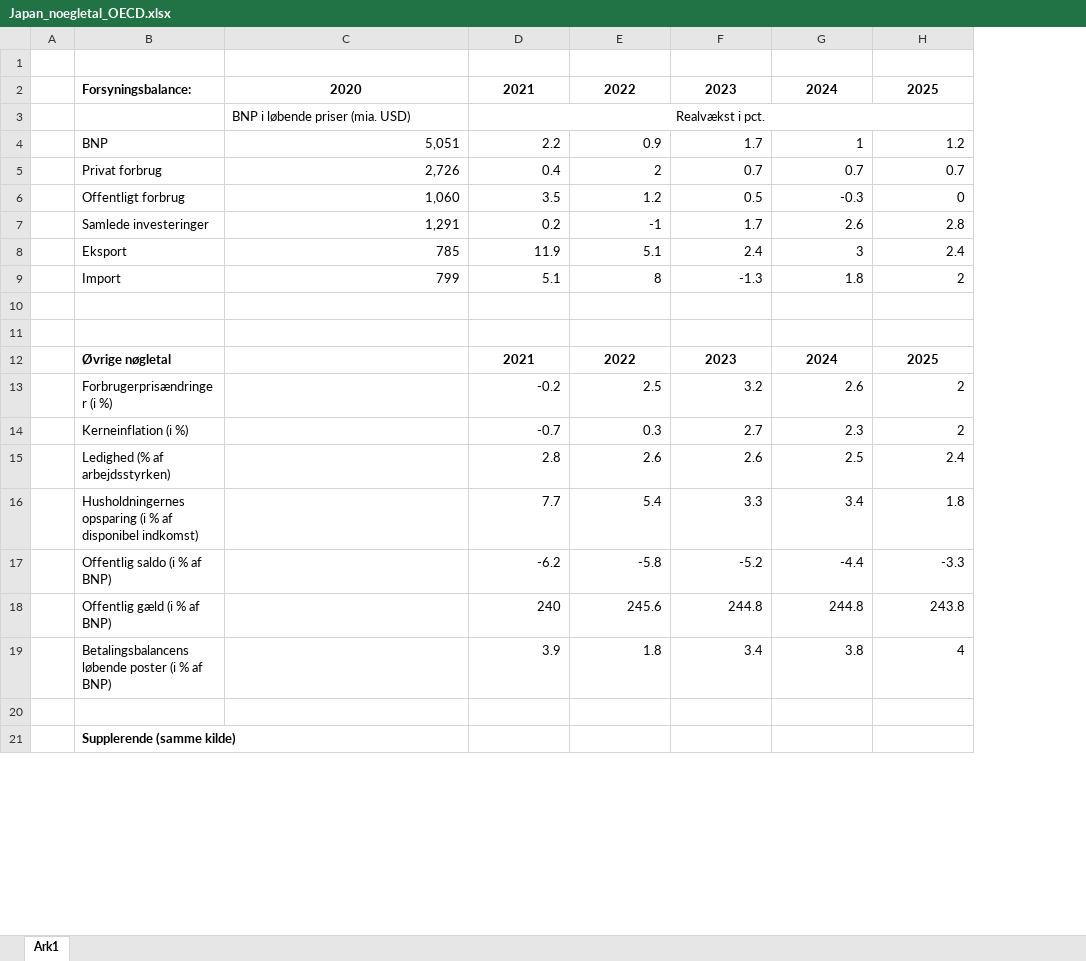
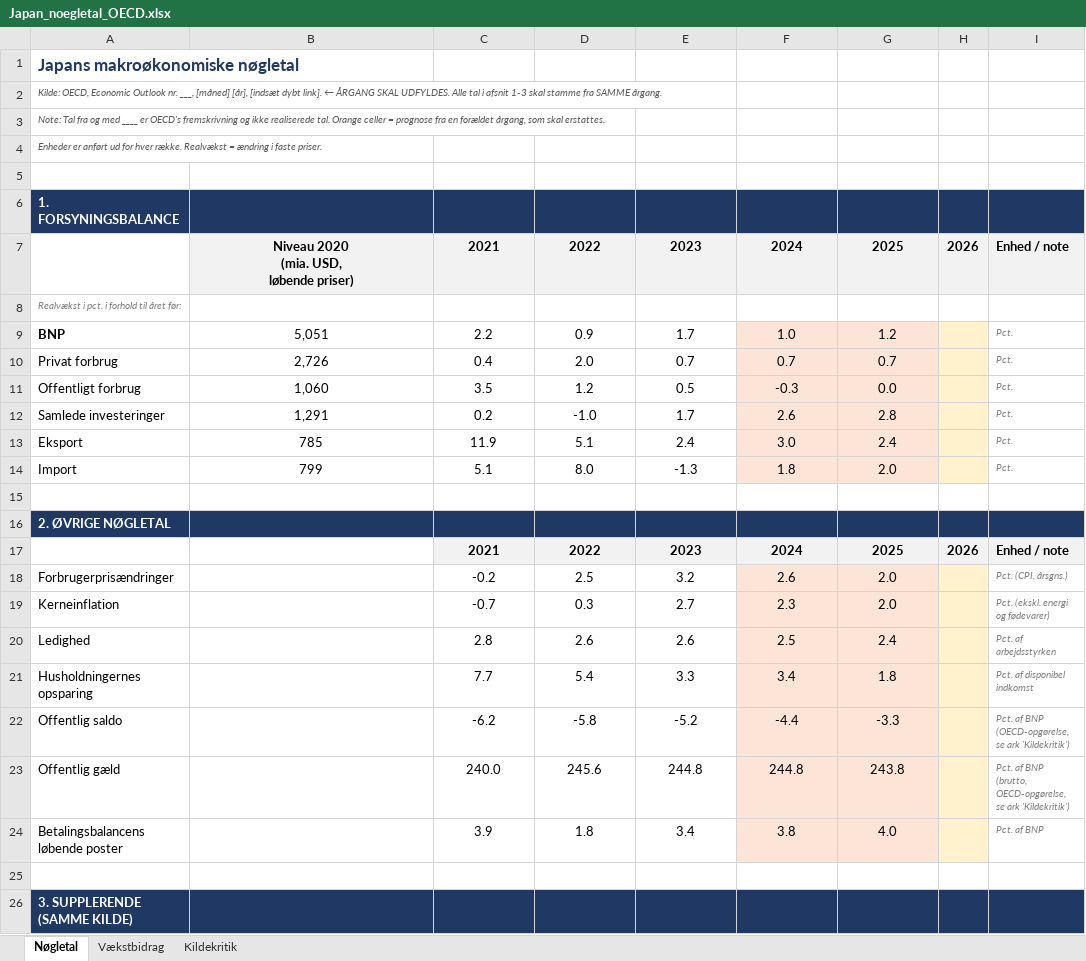
Before and after one commit to WilliamsHelbert/Budget-, an Excel workbook: rapport/Japan_noegletal_OECD.xlsx, sheet Nøgletal, drawn as a sheet; only a part is shown; values as stored, in another font and other column widths than the file's, no borders; removed rows and columns are numbered as before the commit, all else as after; ↵ is a line break in a cell; the diff covers the shown part only; the diff names each change by its address in the sheet, - before the commit and + after, or states it on an @@ line.

```diff
--- a/rapport/Japan_noegletal_OECD.xlsx (sheet Nøgletal)
+++ b/rapport/Japan_noegletal_OECD.xlsx (sheet Nøgletal)
-sheet tab: Ark1
+sheet tab: Nøgletal
+sheet tab: Vækstbidrag
+sheet tab: Kildekritik
-column A, empty
-column B, rows 2-21: Forsyningsbalance: |  | BNP | Privat forbrug | Offentligt forbrug | Samlede investeringer | Eksport | Import |  |  | Øvrige nøgletal | Forbrugerprisændringer (i %) | Kerneinflation (i %) | Ledighed (% af arbejdsstyrken) | Husholdningernes opsparing (i % af disponibel indkomst) | Offentlig saldo (i % af BNP) | Offentlig gæld (i % af BNP) | Betalingsbalancens løbende poster (i % af BNP) |  | Supplerende (samme kilde)
+column A, row 1: Japans makroøkonomiske nøgletal; rows 8-26: Realvækst i pct. i forhold til året før: | BNP | Privat forbrug | Offentligt forbrug | Samlede investeringer | Eksport | Import |  | 2. ØVRIGE NØGLETAL |  | Forbrugerprisændringer | Kerneinflation | Ledighed | Husholdningernes opsparing | Offentlig saldo | Offentlig gæld | Betalingsbalancens løbende poster |  | 3. SUPPLERENDE (SAMME KILDE)
+column H, rows 7-17: 2026 |  |  |  |  |  |  |  |  |  | 2026
+column I, rows 7-24: Enhed / note |  | Pct. | Pct. | Pct. | Pct. | Pct. | Pct. |  |  | Enhed / note | Pct. (CPI, årsgns.) | Pct. (ekskl. energi og fødevarer) | Pct. af arbejdsstyrken | Pct. af disponibel indkomst | Pct. af BNP (OECD-opgørelse, se ark 'Kildekritik') | Pct. af BNP (brutto, OECD-opgørelse, se ark 'Kildekritik') | Pct. af BNP
+row 2: Kilde: OECD, Economic Outlook nr. ___, [måned] [år], [indsæt dybt link]. ← ÅRGANG SKAL UDFYLDES. Alle tal i afsnit 1-3 skal stamme fra SAMME årgang.
+row 3: Note: Tal fra og med ____ er OECD's fremskrivning og ikke realiserede tal. Orange celler = prognose fra en forældet årgang, som skal erstattes.
+row 4: Enheder er anført ud for hver række. Realvækst = ændring i faste priser.
+row 5: (empty)
+row 6: 1. FORSYNINGSBALANCE
-B7: 2020
+B7: Niveau 2020 ↵ (mia. USD, ↵ løbende priser)
-B7:G7 fill: none
+B7:G7 fill: #F2F2F2
-B8: BNP i løbende priser (mia. USD)
+B8: (empty)
-C8: Realvækst i pct.
+C8: (empty)
-D3:H3 merged
-B9:G14 alignment: right
+B9:G14 alignment: center
-F9: 1
+F9: 1.0
-F9:G14 fill: none
+F9:G14 fill: #FCE4D6
-D10: 2
+D10: 2.0
-G11: 0
+G11: 0.0
-D12: -1
+D12: -1.0
-F13: 3
+F13: 3.0
-D14: 8
+D14: 8.0
-G14: 2
+G14: 2.0
-B16:G16 fill: none
+B16:G16 fill: #1F3864
-C17:G17 fill: none
+C17:G17 fill: #F2F2F2
-C18:G24 alignment: right
+C18:G24 alignment: center
-F18:G24 fill: none
+F18:G24 fill: #FCE4D6
-G18:G19: 2
+G18:G19: 2.0
-C23: 240
+C23: 240.0
-G24: 4
+G24: 4.0
-B26:G26 fill: none
+B26:G26 fill: #1F3864
```
Also changed, not shown: 25 added rows, 2 edited cells and cell formats elsewhere in this sheet, 2 other files.
